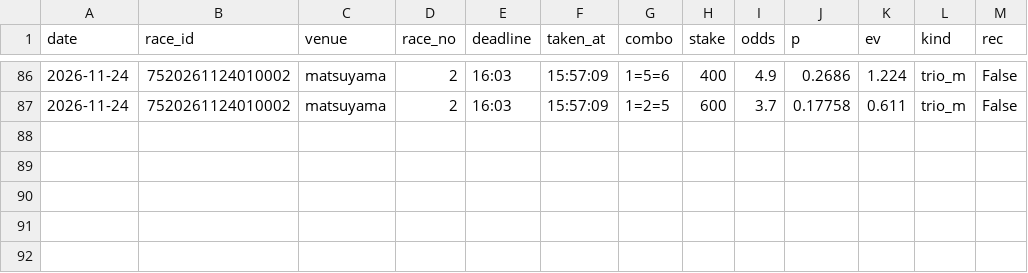
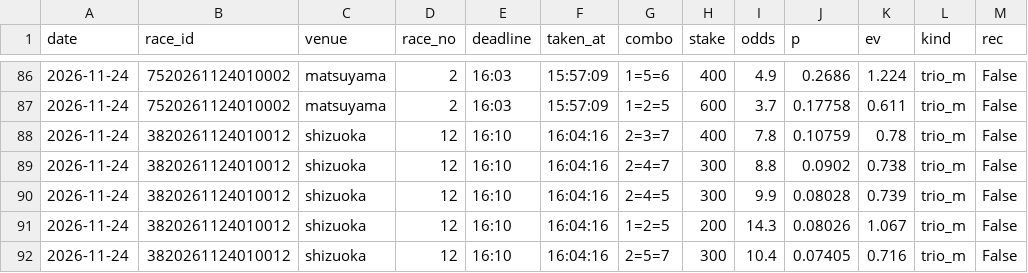
Before and after one commit to basebull120809-boop/keirin-ev, a CSV file: data/live/2026-11-24/bets.csv, drawn as a sheet; only a part is shown, gaps mark what is left out.

Commit message:
live shizuoka 12R 買い

```diff
--- a/data/live/2026-11-24/bets.csv
+++ b/data/live/2026-11-24/bets.csv
@@ -87 +87,6 @@ date,race_id,venue,race_no,deadline,taken_at,combo,stake,odds,p,ev,kind,rec
 2026-11-24,7520261124010002,matsuyama,2,16:03,15:57:09,1=2=5,600,3.7,0.17758,0.611,trio_m,False
+2026-11-24,3820261124010012,shizuoka,12,16:10,16:04:16,2=3=7,400,7.8,0.10759,0.78,trio_m,False
+2026-11-24,3820261124010012,shizuoka,12,16:10,16:04:16,2=4=7,300,8.8,0.0902,0.738,trio_m,False
+2026-11-24,3820261124010012,shizuoka,12,16:10,16:04:16,2=4=5,300,9.9,0.08028,0.739,trio_m,False
+2026-11-24,3820261124010012,shizuoka,12,16:10,16:04:16,1=2=5,200,14.3,0.08026,1.067,trio_m,False
+2026-11-24,3820261124010012,shizuoka,12,16:10,16:04:16,2=5=7,300,10.4,0.07405,0.716,trio_m,False
```
Also changed, not shown: 12 other files.
